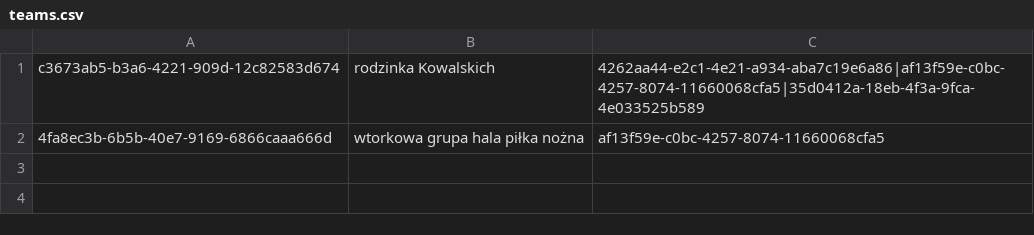
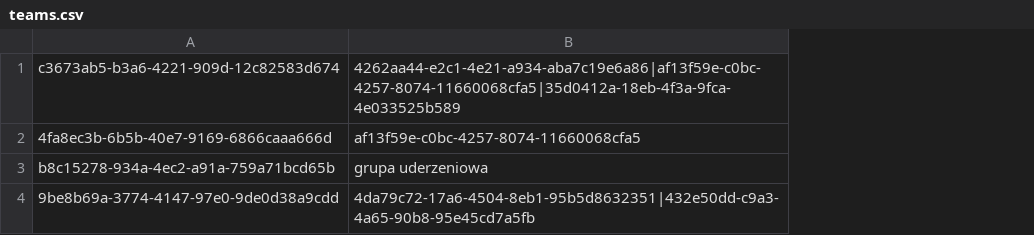
Before and after one commit to infoshareacademy/JCSZR9-YourScheduler, a CSV file: YourScheduler/YourScheduler.BusinessLogic/Data/teams.csv, drawn as a sheet; removed rows and columns are numbered as before the commit, all else as after; the diff names each change by its address in the sheet, - before the commit and + after, or states it on an @@ line.

```diff
--- a/YourScheduler/YourScheduler.BusinessLogic/Data/teams.csv
+++ b/YourScheduler/YourScheduler.BusinessLogic/Data/teams.csv
-column B, rows 1-2: rodzinka Kowalskich | wtorkowa grupa hala piłka nożna
+row 3: b8c15278-934a-4ec2-a91a-759a71bcd65b | grupa uderzeniowa
+row 4: 9be8b69a-3774-4147-97e0-9de0d38a9cdd | 4da79c72-17a6-4504-8eb1-95b5d8632351|432e50dd-c9a3-4a65-90b8-95e45cd7a5fb
```
Also changed, not shown: 5 other files.
